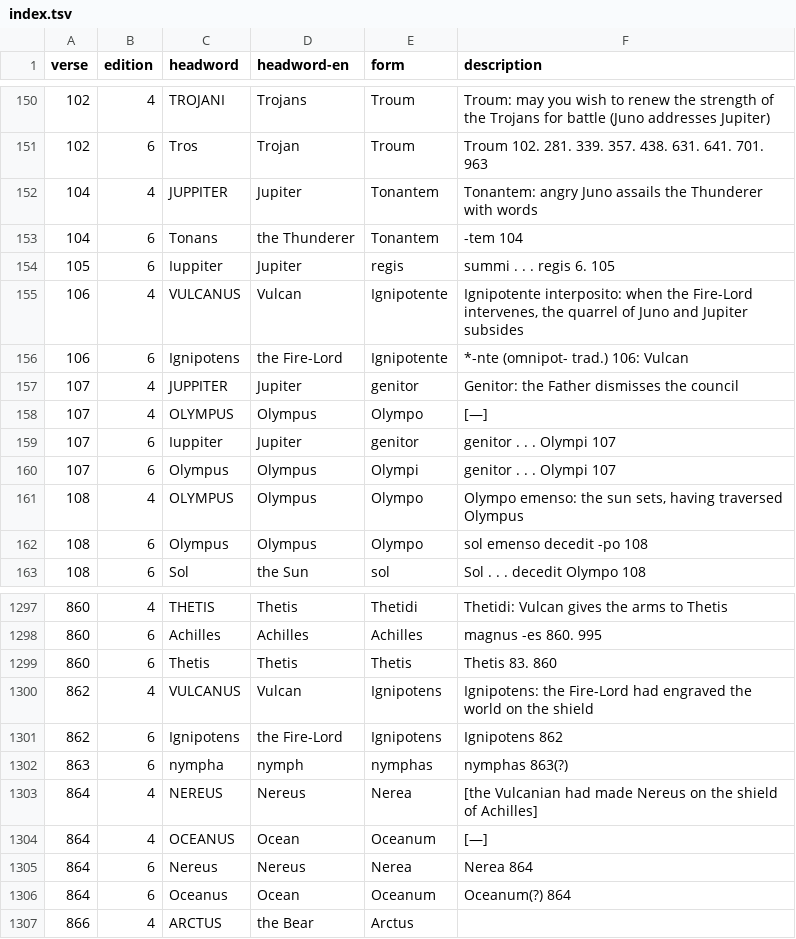
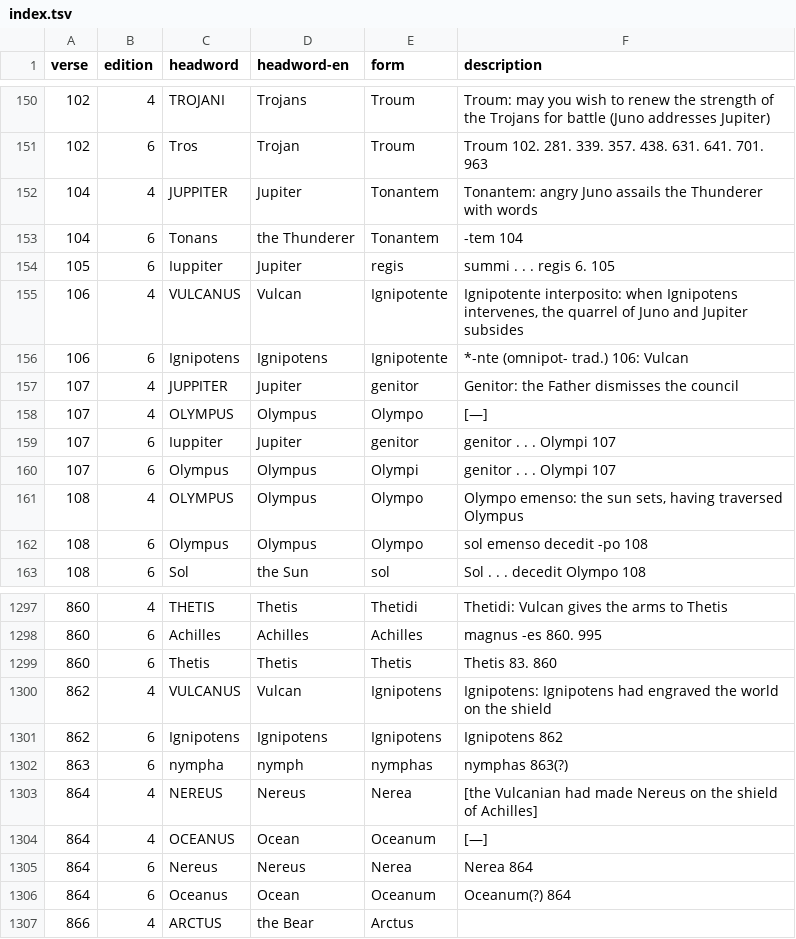
Before and after one commit to 7shi/ilias-latina, a TSV file: commentary/index.tsv, drawn as a sheet; only a part is shown, gaps mark what is left out.

Commit message:
Call Vulcan Ignipotens at 106, translate Olympo at 108 and identify Pallas as Minerva, the Athena of Homer
The rows of Ignipotens in commentary/index.tsv follow the translation.

```diff
--- a/commentary/index.tsv
+++ b/commentary/index.tsv
@@ -154,4 +154,4 @@ verse	edition	headword	headword-en	form	description
 105	6	Iuppiter	Jupiter	regis	summi . . . regis 6. 105
-106	4	VULCANUS	Vulcan	Ignipotente	Ignipotente interposito: when the Fire-Lord intervenes, the quarrel of Juno and Jupiter subsides
-106	6	Ignipotens	the Fire-Lord	Ignipotente	*-nte (omnipot- trad.) 106: Vulcan
+106	4	VULCANUS	Vulcan	Ignipotente	Ignipotente interposito: when Ignipotens intervenes, the quarrel of Juno and Jupiter subsides
+106	6	Ignipotens	Ignipotens	Ignipotente	*-nte (omnipot- trad.) 106: Vulcan
 107	4	JUPPITER	Jupiter	genitor	Genitor: the Father dismisses the council
@@ -1299,4 +1299,4 @@ verse	edition	headword	headword-en	form	description
 860	6	Thetis	Thetis	Thetis	Thetis 83. 860
-862	4	VULCANUS	Vulcan	Ignipotens	Ignipotens: the Fire-Lord had engraved the world on the shield
-862	6	Ignipotens	the Fire-Lord	Ignipotens	Ignipotens 862
+862	4	VULCANUS	Vulcan	Ignipotens	Ignipotens: Ignipotens had engraved the world on the shield
+862	6	Ignipotens	Ignipotens	Ignipotens	Ignipotens 862
 863	6	nympha	nymph	nymphas	nymphas 863(?)
```
Also changed, not shown: 11 other files.
